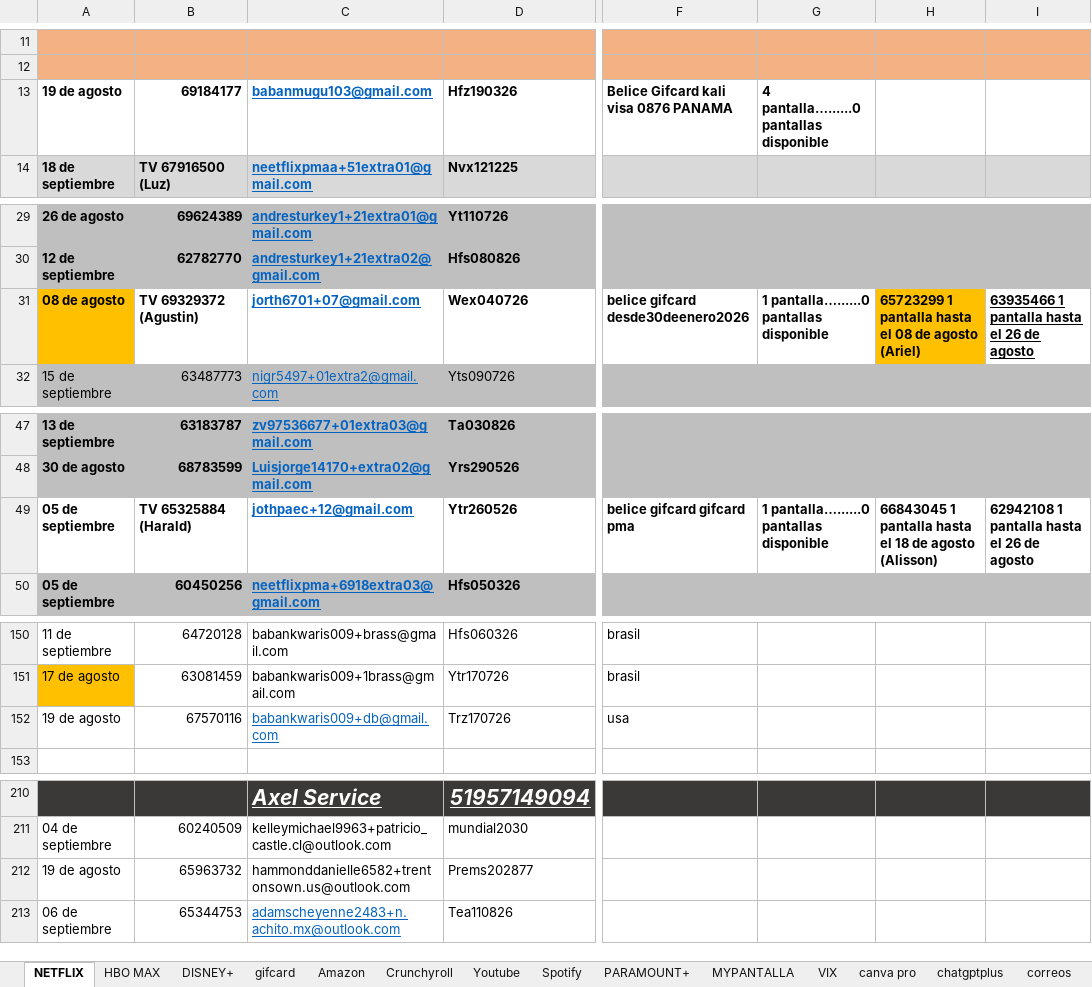
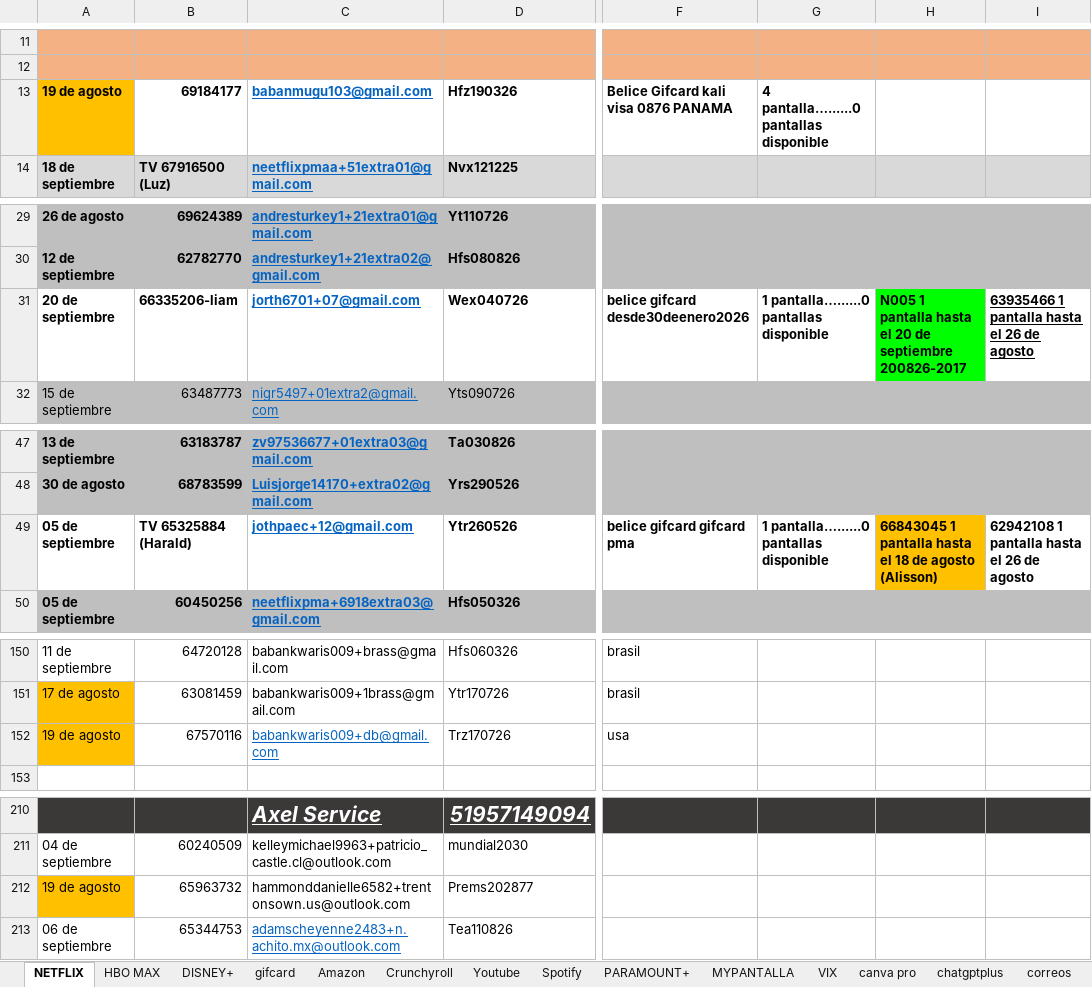
Before and after one commit to andresperea4215-beep/netflix-server, an Excel workbook: clientes.xlsx, sheet NETFLIX, drawn as a sheet; only a part is shown, gaps mark what is left out; values as stored, in another font and other column widths than the file's, no borders; charts and pictures not drawn; the diff names each change by its address in the sheet, - before the commit and + after, or states it on an @@ line.

Commit message:
Add files via upload

```diff
--- a/clientes.xlsx (sheet NETFLIX)
+++ b/clientes.xlsx (sheet NETFLIX)
-A13 fill: none
+A13 fill: #FFC000
-A31: 08 de agosto
+A31: 20 de septiembre
-A31 fill: #FFC000
+A31 fill: none
-B31: TV 69329372 (Agustin)
+B31: 66335206-liam
-H31: 65723299 1 pantalla hasta el 08 de agosto (Ariel)
+H31: N005 1 pantalla hasta el 20 de septiembre 200826-2017
-H31 fill: #FFC000
+H31 fill: #00FF00
-H49 fill: none
+H49 fill: #FFC000
-A152 fill: none
+A152 fill: #FFC000
-A212 fill: none
+A212 fill: #FFC000
```
Also changed, not shown: sheet Crunchyroll.
